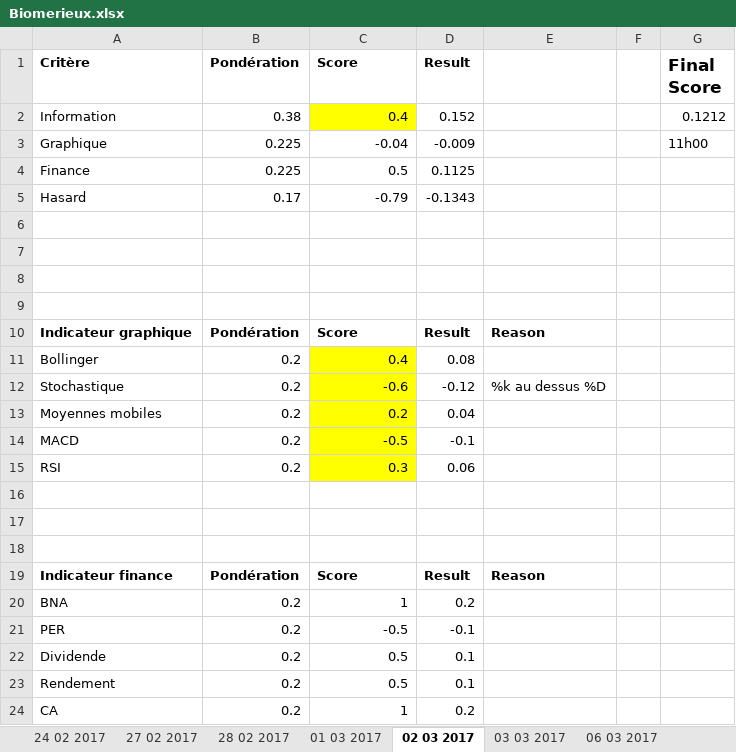
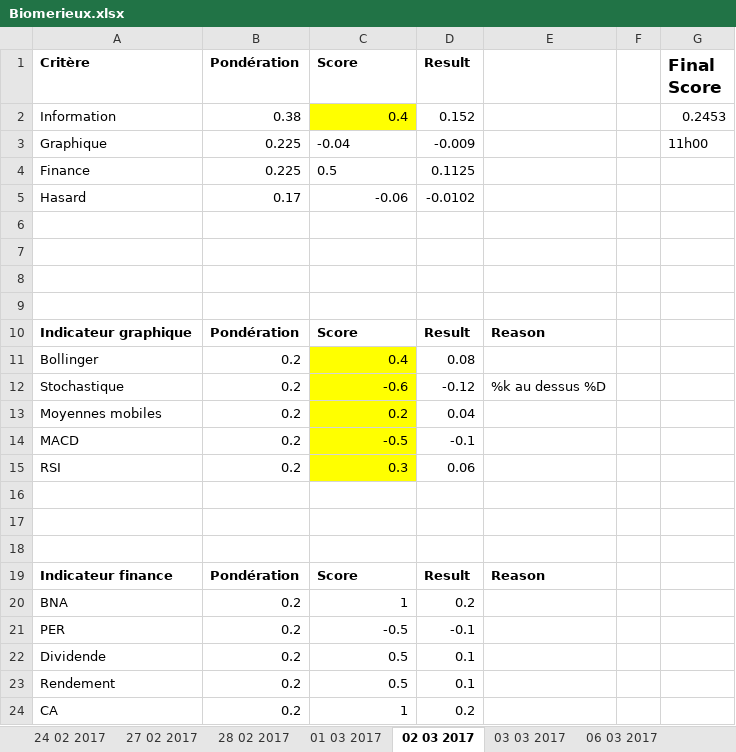
Before and after one commit to NathanKun/StockChooser, an Excel workbook: data/Biomerieux.xlsx, sheet 02 03 2017, drawn as a sheet; values as stored, in another font and other column widths than the file's, no borders; the diff names each change by its address in the sheet, - before the commit and + after, or states it on an @@ line.

```diff
--- a/data/Biomerieux.xlsx (sheet 02 03 2017)
+++ b/data/Biomerieux.xlsx (sheet 02 03 2017)
-G2 (Final Score): 0.1212
+G2 (Final Score): 0.2453
-C3:C4 alignment: right
+C3:C4 alignment: left
-C5 (Score): -0.79
+C5 (Score): -0.06
-D5 (Result): -0.1343
+D5 (Result): -0.0102
```
Also changed, not shown: sheet 24 02 2017, sheet 01 03 2017, sheet 03 03 2017, sheet 28 02 2017, sheet 27 02 2017, sheet 06 03 2017, 7 more sheets, other sheet tabs, data/Airbus.xlsx, data/Loreal.xlsx, 1 other file.
